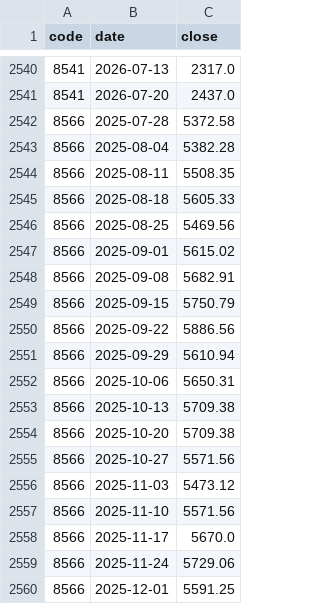
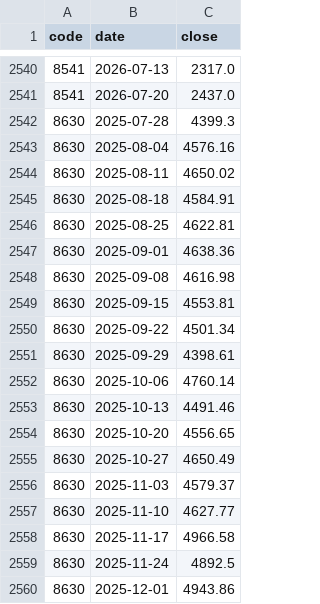
Before and after one commit to mizushino-shun/stock-scanner, a CSV file: 52week_stock_data_20260721.csv, drawn as a sheet; only a part is shown, gaps mark what is left out; the shorter side is filled out with more unchanged rows; the diff covers the shown part only; the diff names each change by its address in the sheet, - before the commit and + after, or states it on an @@ line.

```diff
--- a/52week_stock_data_20260721.csv
+++ b/52week_stock_data_20260721.csv
-row 2542: 8566 | 2025-07-28 | 5372.58
-row 2543: 8566 | 2025-08-04 | 5382.28
-row 2544: 8566 | 2025-08-11 | 5508.35
-row 2545: 8566 | 2025-08-18 | 5605.33
-row 2546: 8566 | 2025-08-25 | 5469.56
-row 2547: 8566 | 2025-09-01 | 5615.02
-row 2548: 8566 | 2025-09-08 | 5682.91
-row 2549: 8566 | 2025-09-15 | 5750.79
-row 2550: 8566 | 2025-09-22 | 5886.56
-row 2551: 8566 | 2025-09-29 | 5610.94
-row 2552: 8566 | 2025-10-06 | 5650.31
-row 2553: 8566 | 2025-10-13 | 5709.38
-row 2554: 8566 | 2025-10-20 | 5709.38
-row 2555: 8566 | 2025-10-27 | 5571.56
-row 2556: 8566 | 2025-11-03 | 5473.12
-row 2557: 8566 | 2025-11-10 | 5571.56
-row 2558: 8566 | 2025-11-17 | 5670.0
-row 2559: 8566 | 2025-11-24 | 5729.06
-row 2560: 8566 | 2025-12-01 | 5591.25
```
Also changed, not shown: 33 removed rows elsewhere in this file.
